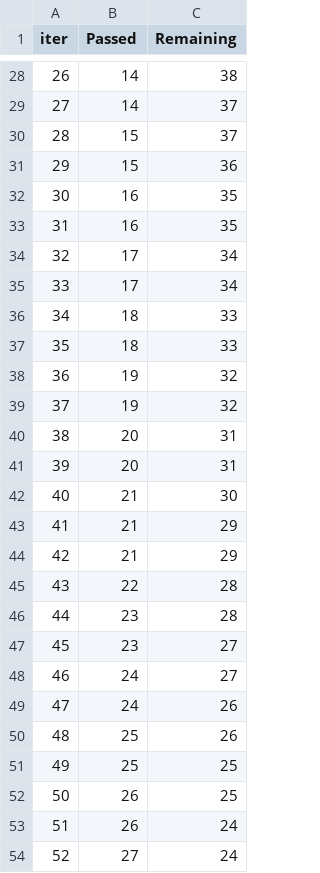
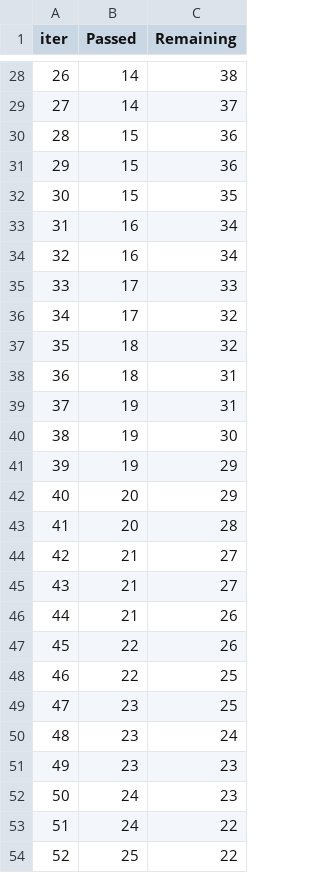
Before and after one commit to AchuthAbhay/ML_Project, a TSV file: catboost_info/time_left.tsv, drawn as a sheet; only a part is shown, gaps mark what is left out; the diff covers the shown part only.

```diff
--- a/catboost_info/time_left.tsv
+++ b/catboost_info/time_left.tsv
@@ -29,26 +29,26 @@ iter	Passed	Remaining
 27	14	37
-28	15	37
+28	15	36
 29	15	36
-30	16	35
-31	16	35
-32	17	34
-33	17	34
-34	18	33
-35	18	33
-36	19	32
-37	19	32
-38	20	31
-39	20	31
-40	21	30
-41	21	29
-42	21	29
-43	22	28
-44	23	28
-45	23	27
-46	24	27
-47	24	26
-48	25	26
-49	25	25
-50	26	25
-51	26	24
-52	27	24
+30	15	35
+31	16	34
+32	16	34
+33	17	33
+34	17	32
+35	18	32
+36	18	31
+37	19	31
+38	19	30
+39	19	29
+40	20	29
+41	20	28
+42	21	27
+43	21	27
+44	21	26
+45	22	26
+46	22	25
+47	23	25
+48	23	24
+49	23	23
+50	24	23
+51	24	22
+52	25	22
```
Also changed, not shown: 110 edited cells elsewhere in this file, artifacts/data.csv, artifacts/test.csv, 12 other files.
